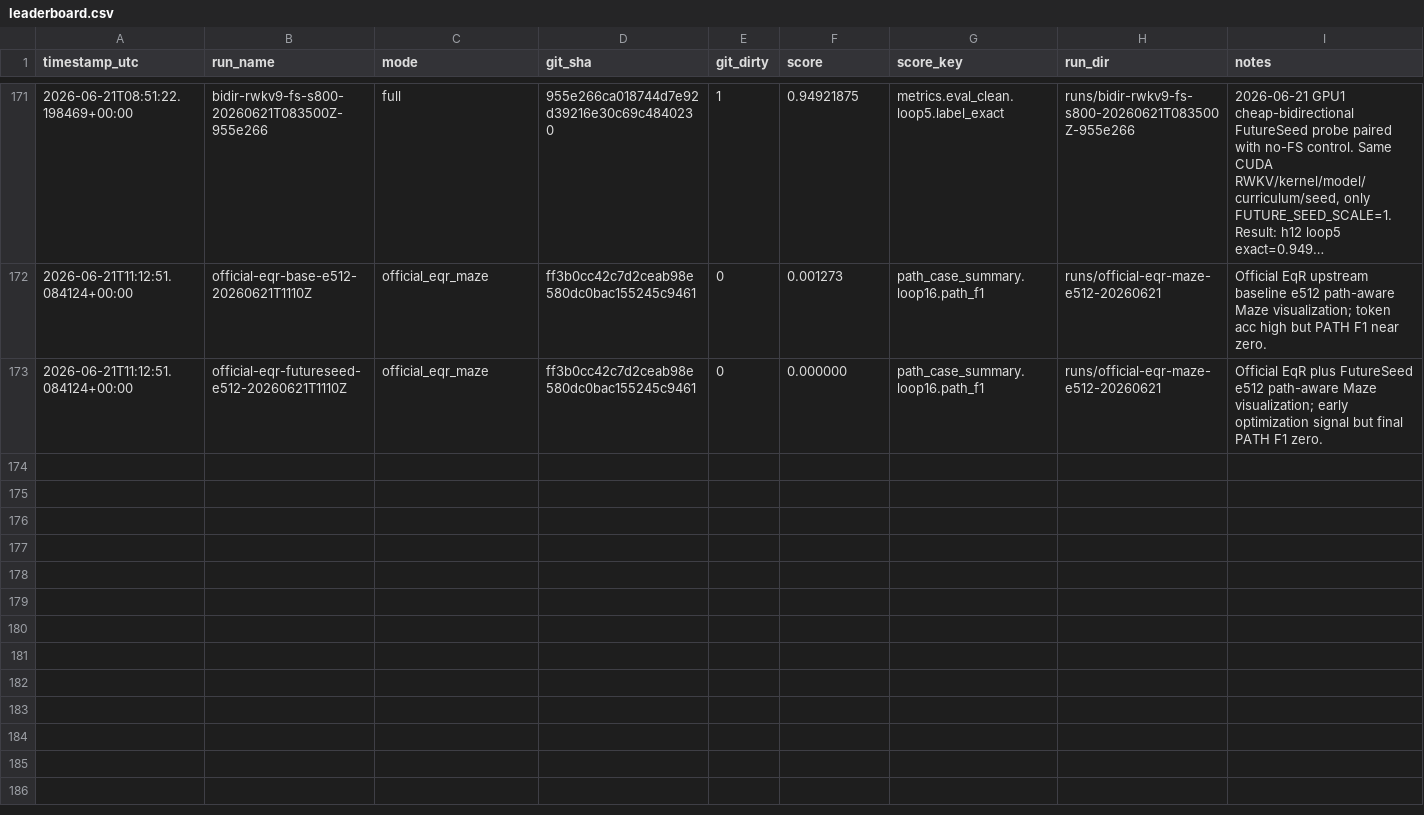
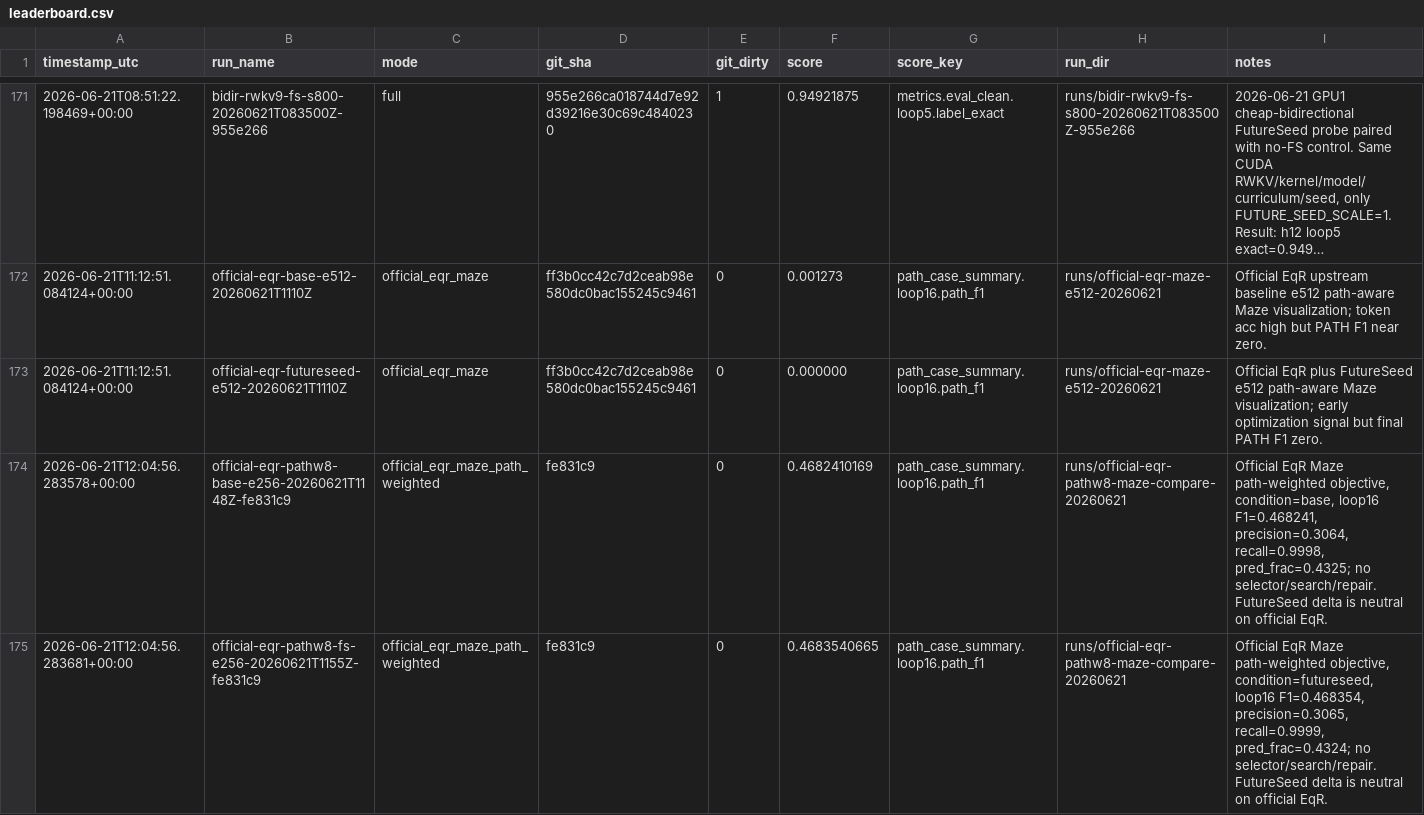
Before and after one commit to yanghu819/double-loop, a CSV file: leaderboard.csv, drawn as a sheet; only a part is shown, gaps mark what is left out; long unchanged cells end in …; the diff names each change by its address in the sheet, - before the commit and + after, or states it on an @@ line.

Commit message:
Archive official EqR path-weighted Maze comparison
Timestamp UTC: 2026-06-21T12:05Z

Question: can FutureSeed beat official EqR on Maze after aligning the supervised objective with path recovery?

Experiment P-MAZE-001: clean official EqR at upstream SHA aba94e9cde0f273ce644db5261cd6915ba6561f0 with generic path-token weighted CE, path_token_id=5, path_token_weight=8.0, e256, batch128, GPU1 only. Result: path recovery opened from the previous near-zero PATH emission to loop16 path F1 0.468241, precision 0.3064, recall 0.9998, pred PATH frac 0.4325 vs true 0.1326. This is a broad high-recall mask, not solved path finding.

Experiment P-MAZE-002: same official EqR code path and objective, only adding FutureSeed. Result: loop16 path F1 0.468354, delta +0.000113 over clean EqR; hard-case FP remains about 270/case. FutureSeed is neutral on official EqR under this objective.

Lesson: official EqR is a strong noncausal baseline and boundary. The paper claim should not be EqR+FutureSeed patch superiority; it should be FutureSeed as cheap future context for causal/recurrent backbones where the missing-future bottleneck is real. Next experiment should be a causal/RWKV Maze backbone with FutureSeed on/off, not seed/weight sweeps or maze repair.

Artifacts: archived base/futureseed cases.json, index.html visualizations, train logs, comparison.json, score.json, and comparison_summary.png under runs/official-eqr-pathw8-maze-compare-20260621. Updated plans, paper plan, lessons, leaderboard, and per-run experiment records.

```diff
--- a/leaderboard.csv
+++ b/leaderboard.csv
+row 174: 2026-06-21T12:04:56.283578+00:00 | official-eqr-pathw8-base-e256-20260621T1148Z-fe831c9 | official_eqr_maze_path_weighted | fe831c9 | 0 | 0.4682410169 | path_case_summary.loop16.path_f1 | runs/official-eqr-pathw8-maze-compare-20260621 | Official EqR Maze path-weighted objective, condition=base, loop16 F1=0.468241, precision=0.3064, recall=0.9998, pred_frac=0.4325; no selector/search/repair. FutureSeed delta is neutral on official EqR.
+row 175: 2026-06-21T12:04:56.283681+00:00 | official-eqr-pathw8-fs-e256-20260621T1155Z-fe831c9 | official_eqr_maze_path_weighted | fe831c9 | 0 | 0.4683540665 | path_case_summary.loop16.path_f1 | runs/official-eqr-pathw8-maze-compare-20260621 | Official EqR Maze path-weighted objective, condition=futureseed, loop16 F1=0.468354, precision=0.3065, recall=0.9999, pred_frac=0.4324; no selector/search/repair. FutureSeed delta is neutral on official EqR.
```
Also changed, not shown: 15 other files.
